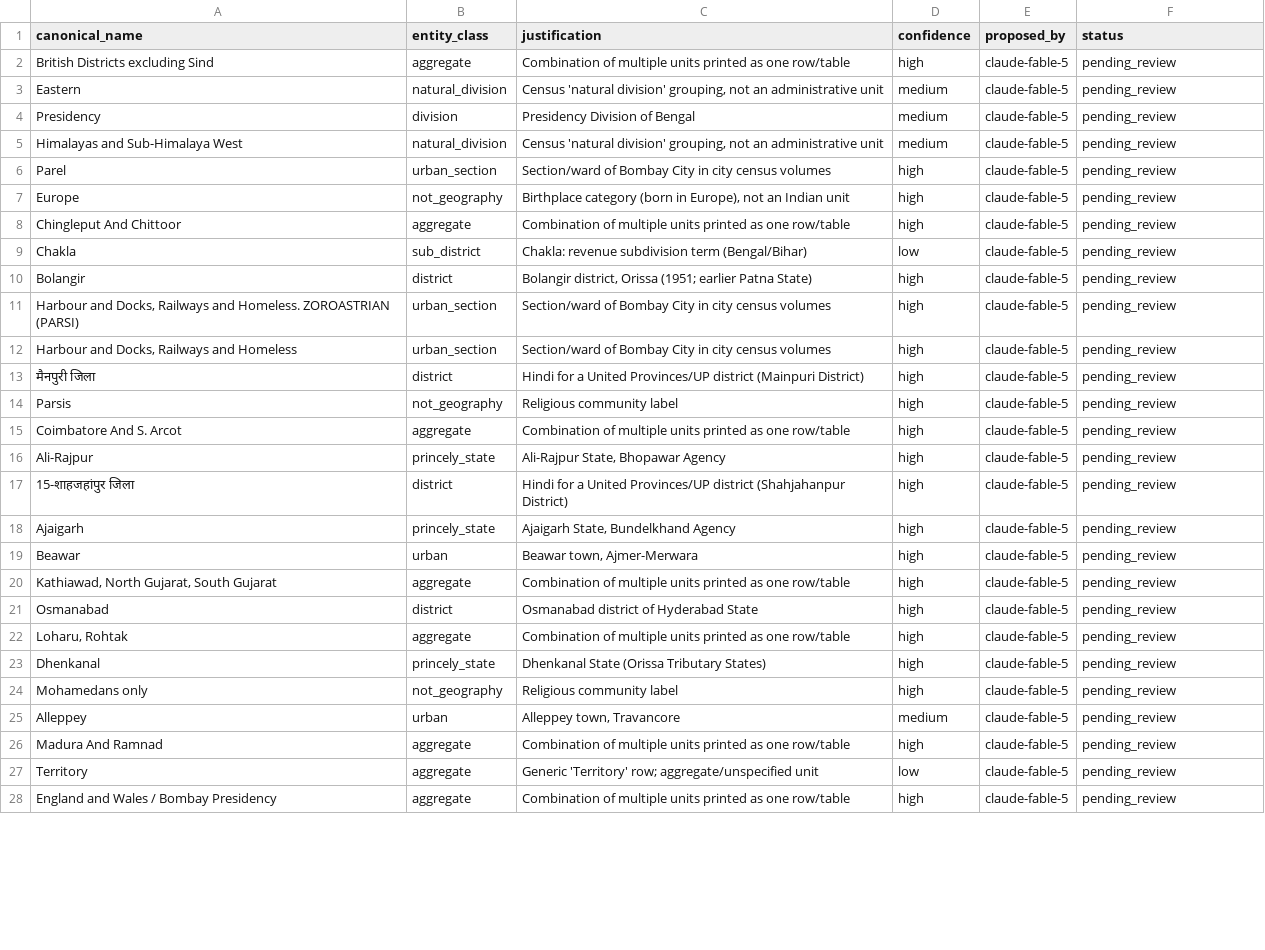
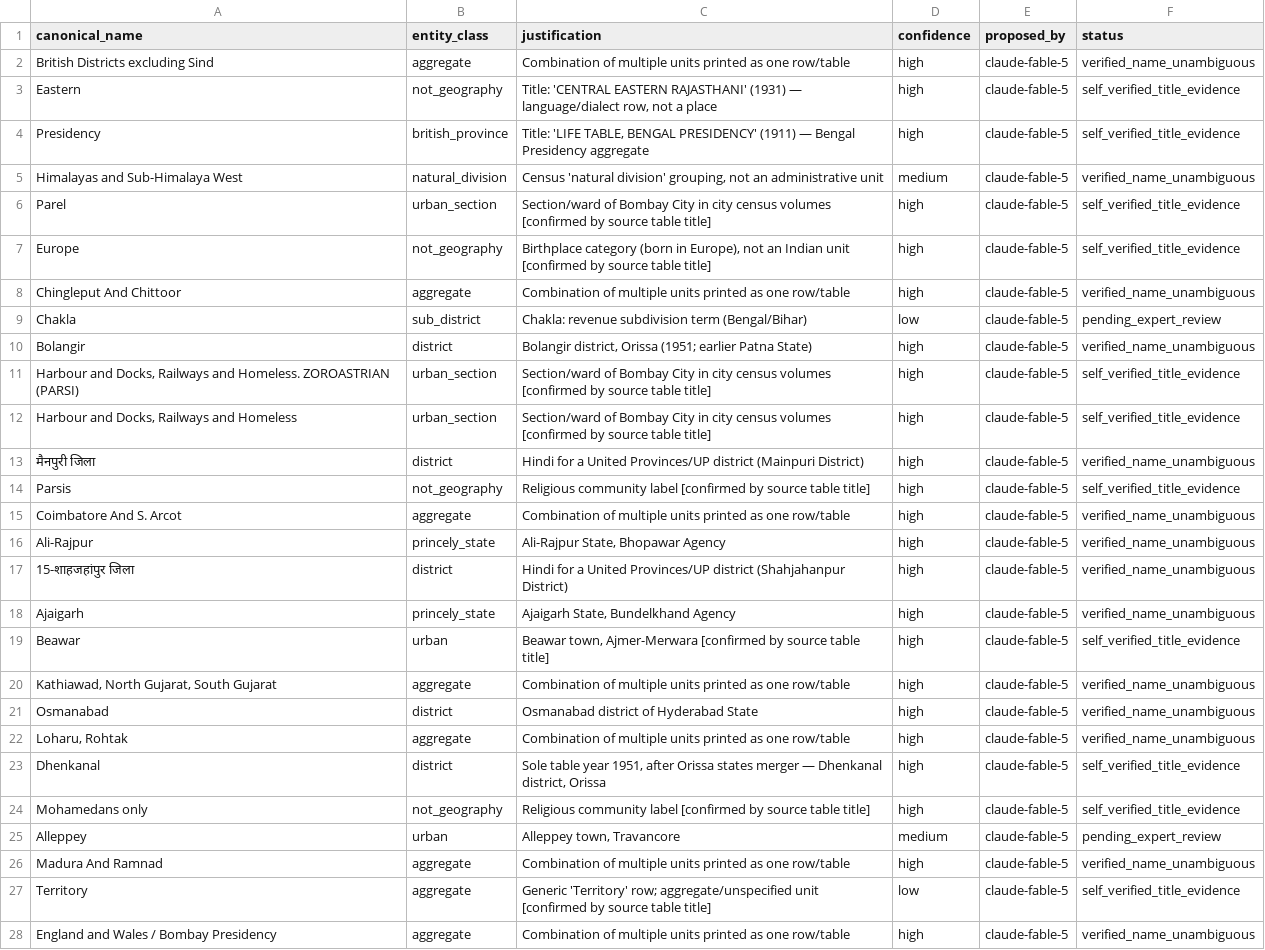
Before and after one commit to christopherruano/SudokuOCR, a CSV file: concordance/proposals_claude.csv, drawn as a sheet; only a part is shown; the diff covers the shown part only; the diff names each change by its address in the sheet, - before the commit and + after, or states it on an @@ line.

```diff
--- a/concordance/proposals_claude.csv
+++ b/concordance/proposals_claude.csv
-F2 (status): pending_review
+F2 (status): verified_name_unambiguous
-B3 (entity_class): natural_division
+B3 (entity_class): not_geography
-C3 (justification): Census 'natural division' grouping, not an administrative unit
+C3 (justification): Title: 'CENTRAL EASTERN RAJASTHANI' (1931) — language/dialect row, not a place
-D3:D4 (confidence): medium
+D3:D4 (confidence): high
-F3:F4 (status): pending_review
+F3:F4 (status): self_verified_title_evidence
-B4 (entity_class): division
+B4 (entity_class): british_province
-C4 (justification): Presidency Division of Bengal
+C4 (justification): Title: 'LIFE TABLE, BENGAL PRESIDENCY' (1911) — Bengal Presidency aggregate
-F5 (status): pending_review
+F5 (status): verified_name_unambiguous
-C6 (justification): …census volumes
+C6 (justification): …census volumes [confirmed by source table title]
-F6:F7 (status): pending_review
+F6:F7 (status): self_verified_title_evidence
-C7 (justification): …Indian unit
+C7 (justification): …Indian unit [confirmed by source table title]
-F8 (status): pending_review
+F8 (status): verified_name_unambiguous
-F9 (status): pending_review
+F9 (status): pending_expert_review
-F10 (status): pending_review
+F10 (status): verified_name_unambiguous
-C11:C12 (justification): …census volumes
+C11:C12 (justification): …census volumes [confirmed by source table title]
-F11:F12 (status): pending_review
+F11:F12 (status): self_verified_title_evidence
-F13 (status): pending_review
+F13 (status): verified_name_unambiguous
-C14 (justification): Religious community label
+C14 (justification): Religious community label [confirmed by source table title]
-F14 (status): pending_review
+F14 (status): self_verified_title_evidence
-F15:F18 (status): pending_review
+F15:F18 (status): verified_name_unambiguous
-C19 (justification): Beawar town, Ajmer-Merwara
+C19 (justification): Beawar town, Ajmer-Merwara [confirmed by source table title]
-F19 (status): pending_review
+F19 (status): self_verified_title_evidence
-F20:F22 (status): pending_review
+F20:F22 (status): verified_name_unambiguous
-B23 (entity_class): princely_state
+B23 (entity_class): district
-C23 (justification): Dhenkanal State (Orissa Tributary States)
+C23 (justification): Sole table year 1951, after Orissa states merger — Dhenkanal district, Orissa
-F23:F24 (status): pending_review
+F23:F24 (status): self_verified_title_evidence
-C24 (justification): Religious community label
+C24 (justification): Religious community label [confirmed by source table title]
-F25 (status): pending_review
+F25 (status): pending_expert_review
-F26 (status): pending_review
+F26 (status): verified_name_unambiguous
-C27 (justification): …aggregate/unspecified unit
+C27 (justification): …aggregate/unspecified unit [confirmed by source table title]
-F27 (status): pending_review
+F27 (status): self_verified_title_evidence
-F28 (status): pending_review
+F28 (status): verified_name_unambiguous
```
Also changed, not shown: 65 edited cells elsewhere in this file, concordance/out/district_universe.csv, concordance/out/geo_classified.csv, 2 other files.
